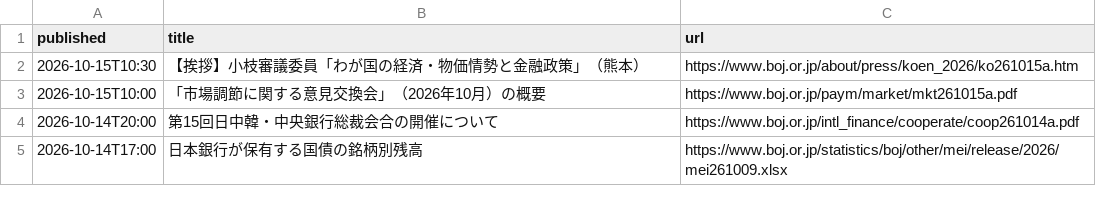
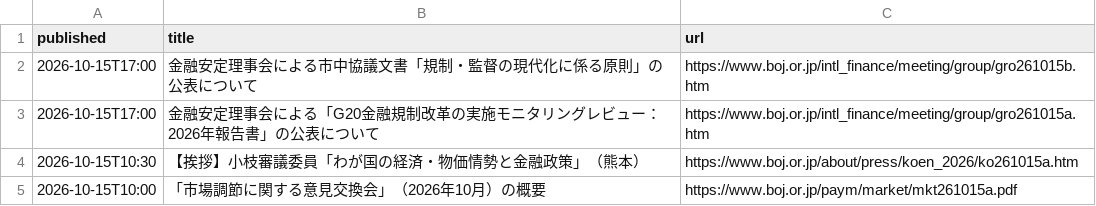
Before and after one commit to git-san-934/portal, a CSV file: boj-stats/pipeline/reports/boj_news.csv, drawn as a sheet; only a part is shown; the shorter side is filled out with more unchanged rows; the diff names each change by its address in the sheet, - before the commit and + after, or states it on an @@ line.

```diff
--- a/boj-stats/pipeline/reports/boj_news.csv
+++ b/boj-stats/pipeline/reports/boj_news.csv
+row 2: 2026-10-15T17:00 | 金融安定理事会による市中協議文書「規制・監督の現代化に係る原則」の公表について | https://www.boj.or.jp/intl_finance/meeting/group/gro261015b.htm
+row 3: 2026-10-15T17:00 | 金融安定理事会による「G20金融規制改革の実施モニタリングレビュー：2026年報告書」の公表について | https://www.boj.or.jp/intl_finance/meeting/group/gro261015a.htm
```
Also changed, not shown: boj-stats/pipeline/reports/fetch_history.csv, 2 other files.
